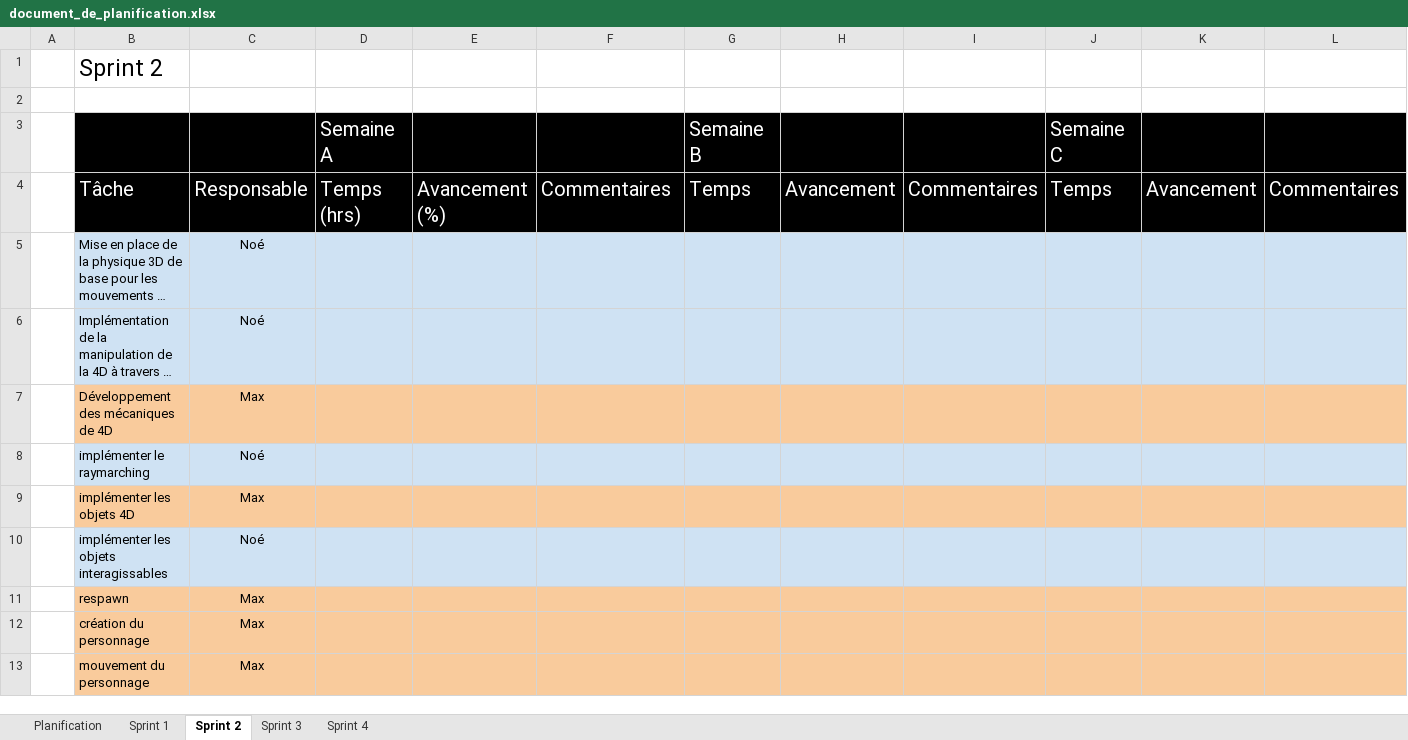
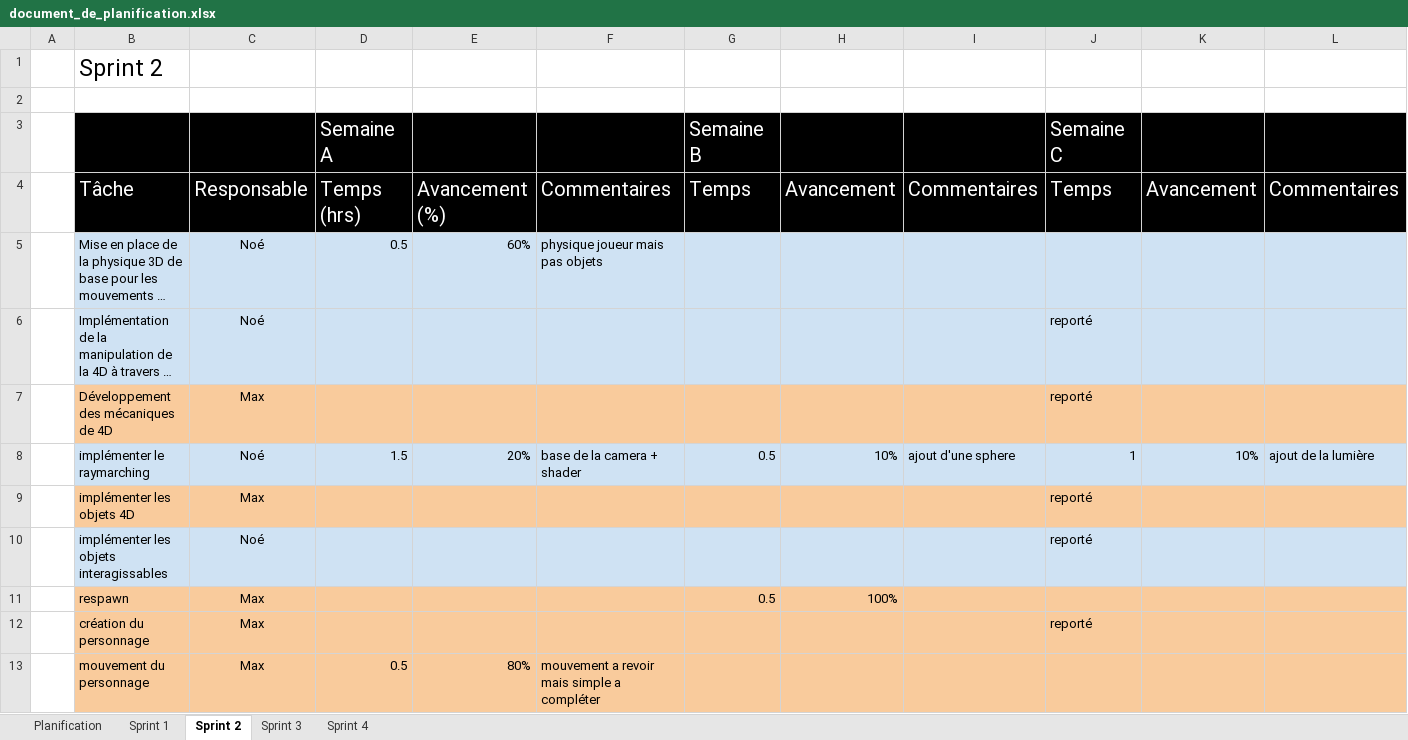
Before and after one commit to Sl1mmy/C61_Projet_Synthese, an Excel workbook: Doc/Sprint1/document_de_planification.xlsx, sheet Sprint 2, drawn as a sheet; only a part is shown; long unchanged cells end in …; values as stored, in another font and other column widths than the file's, no borders; charts and pictures not drawn; the diff covers the shown part only; the diff names each change by its address in the sheet, - before the commit and + after, or states it on an @@ line.

```diff
--- a/Doc/Sprint1/document_de_planification.xlsx (sheet Sprint 2)
+++ b/Doc/Sprint1/document_de_planification.xlsx (sheet Sprint 2)
-D5 (Semaine A): (empty)
+D5 (Semaine A): 0.5
-E5: (empty)
+E5: 60%
-F5: (empty)
+F5: physique joueur mais pas objets
-J6:J7 (Semaine C): (empty)
+J6:J7 (Semaine C): reporté
-D8 (Semaine A): (empty)
+D8 (Semaine A): 1.5
-E8: (empty)
+E8: 20%
-F8: (empty)
+F8: base de la camera + shader
-G8 (Semaine B): (empty)
+G8 (Semaine B): 0.5
-H8: (empty)
+H8: 10%
-I8: (empty)
+I8: ajout d'une sphere
-J8 (Semaine C): (empty)
+J8 (Semaine C): 1
-K8: (empty)
+K8: 10%
-L8: (empty)
+L8: ajout de la lumière
-J9:J10 (Semaine C): (empty)
+J9:J10 (Semaine C): reporté
-G11 (Semaine B): (empty)
+G11 (Semaine B): 0.5
-H11: (empty)
+H11: 100%
-J12 (Semaine C): (empty)
+J12 (Semaine C): reporté
-D13 (Semaine A): (empty)
+D13 (Semaine A): 0.5
-E13: (empty)
+E13: 80%
-F13: (empty)
+F13: mouvement a revoir mais simple a compléter
```
Also changed, not shown: 6 added rows and 22 edited cells elsewhere in this sheet, charts or pictures, 38 other files.
